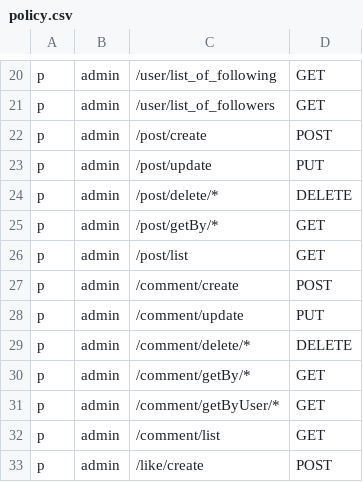
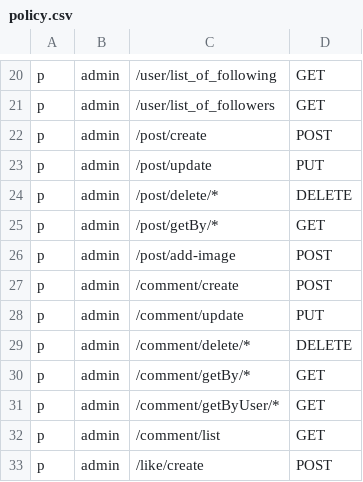
Before and after one commit to Turcik-CM/Api-gateway, a CSV file: pkg/config/policy.csv, drawn as a sheet; only a part is shown, gaps mark what is left out; the diff covers the shown part only.

```diff
--- a/pkg/config/policy.csv
+++ b/pkg/config/policy.csv
@@ -25,3 +25,3 @@ p,admin,/post/delete/*,DELETE
 p,admin,/post/getBy/*,GET
-p,admin,/post/list,GET
+p,admin,/post/add-image,POST
 p,admin,/comment/create,POST
```
Also changed, not shown: 21 added rows and 3 edited cells elsewhere in this file, 16 other files.
